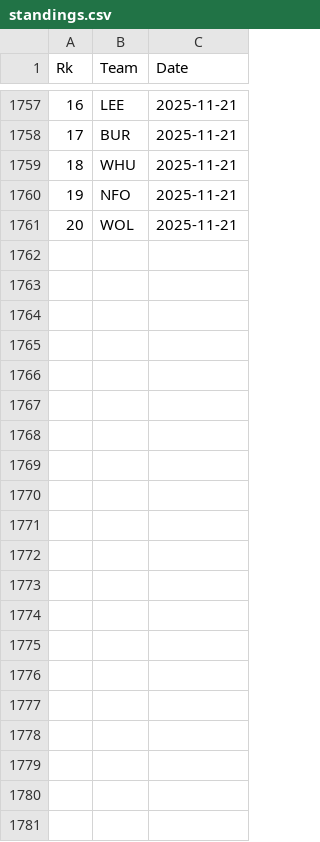
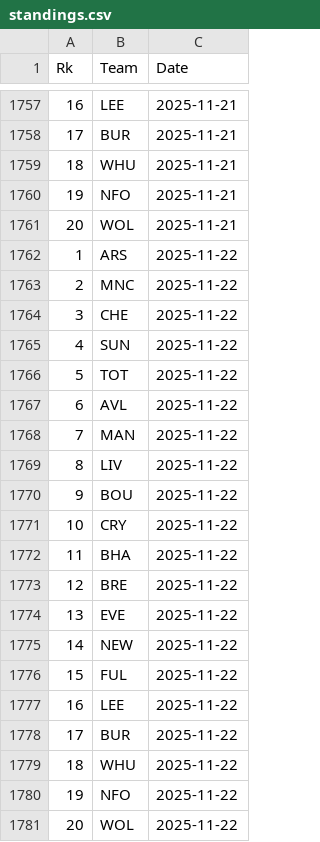
Before and after one commit to martinbog19/pl-preds, a CSV file: data/prem/standings.csv, drawn as a sheet; only a part is shown, gaps mark what is left out; the diff names each change by its address in the sheet, - before the commit and + after, or states it on an @@ line.

```diff
--- a/data/prem/standings.csv
+++ b/data/prem/standings.csv
+row 1762: 1 | ARS | 2025-11-22
+row 1763: 2 | MNC | 2025-11-22
+row 1764: 3 | CHE | 2025-11-22
+row 1765: 4 | SUN | 2025-11-22
+row 1766: 5 | TOT | 2025-11-22
+row 1767: 6 | AVL | 2025-11-22
+row 1768: 7 | MAN | 2025-11-22
+row 1769: 8 | LIV | 2025-11-22
+row 1770: 9 | BOU | 2025-11-22
+row 1771: 10 | CRY | 2025-11-22
+row 1772: 11 | BHA | 2025-11-22
+row 1773: 12 | BRE | 2025-11-22
+row 1774: 13 | EVE | 2025-11-22
+row 1775: 14 | NEW | 2025-11-22
+row 1776: 15 | FUL | 2025-11-22
+row 1777: 16 | LEE | 2025-11-22
+row 1778: 17 | BUR | 2025-11-22
+row 1779: 18 | WHU | 2025-11-22
+row 1780: 19 | NFO | 2025-11-22
+row 1781: 20 | WOL | 2025-11-22
```
Also changed, not shown: data/prem/metrics.csv.
